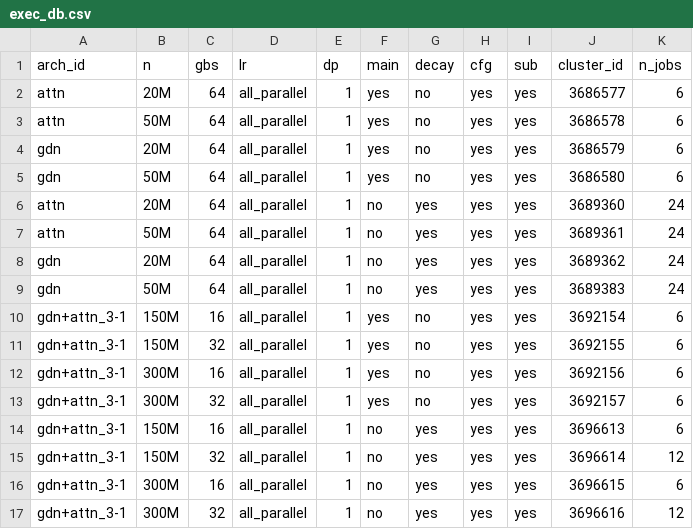
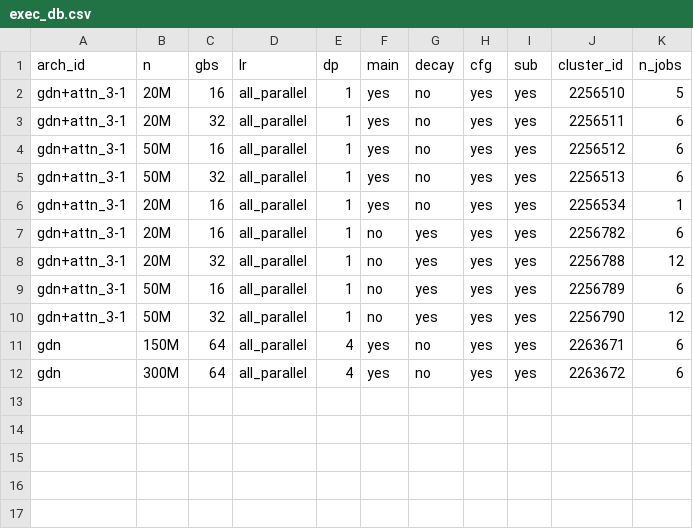
Before and after one commit to jaisidhsingh/fastlm, a CSV file: execs/exec_db.csv, drawn as a sheet.

```diff
--- a/execs/exec_db.csv
+++ b/execs/exec_db.csv
@@ -1,17 +1,12 @@
 arch_id,n,gbs,lr,dp,main,decay,cfg,sub,cluster_id,n_jobs
-attn,20M,64,all_parallel,1,yes,no,yes,yes,3686577,6
-attn,50M,64,all_parallel,1,yes,no,yes,yes,3686578,6
-gdn,20M,64,all_parallel,1,yes,no,yes,yes,3686579,6
-gdn,50M,64,all_parallel,1,yes,no,yes,yes,3686580,6
-attn,20M,64,all_parallel,1,no,yes,yes,yes,3689360,24
-attn,50M,64,all_parallel,1,no,yes,yes,yes,3689361,24
-gdn,20M,64,all_parallel,1,no,yes,yes,yes,3689362,24
-gdn,50M,64,all_parallel,1,no,yes,yes,yes,3689383,24
-gdn+attn_3-1,150M,16,all_parallel,1,yes,no,yes,yes,3692154,6
-gdn+attn_3-1,150M,32,all_parallel,1,yes,no,yes,yes,3692155,6
-gdn+attn_3-1,300M,16,all_parallel,1,yes,no,yes,yes,3692156,6
-gdn+attn_3-1,300M,32,all_parallel,1,yes,no,yes,yes,3692157,6
-gdn+attn_3-1,150M,16,all_parallel,1,no,yes,yes,yes,3696613,6
-gdn+attn_3-1,150M,32,all_parallel,1,no,yes,yes,yes,3696614,12
-gdn+attn_3-1,300M,16,all_parallel,1,no,yes,yes,yes,3696615,6
-gdn+attn_3-1,300M,32,all_parallel,1,no,yes,yes,yes,3696616,12
+gdn+attn_3-1,20M,16,all_parallel,1,yes,no,yes,yes,2256510,5
+gdn+attn_3-1,20M,32,all_parallel,1,yes,no,yes,yes,2256511,6
+gdn+attn_3-1,50M,16,all_parallel,1,yes,no,yes,yes,2256512,6
+gdn+attn_3-1,50M,32,all_parallel,1,yes,no,yes,yes,2256513,6
+gdn+attn_3-1,20M,16,all_parallel,1,yes,no,yes,yes,2256534,1
+gdn+attn_3-1,20M,16,all_parallel,1,no,yes,yes,yes,2256782,6
+gdn+attn_3-1,20M,32,all_parallel,1,no,yes,yes,yes,2256788,12
+gdn+attn_3-1,50M,16,all_parallel,1,no,yes,yes,yes,2256789,6
+gdn+attn_3-1,50M,32,all_parallel,1,no,yes,yes,yes,2256790,12
+gdn,150M,64,all_parallel,4,yes,no,yes,yes,2263671,6
+gdn,300M,64,all_parallel,4,yes,no,yes,yes,2263672,6
```
Also changed, not shown: 23 other files.
